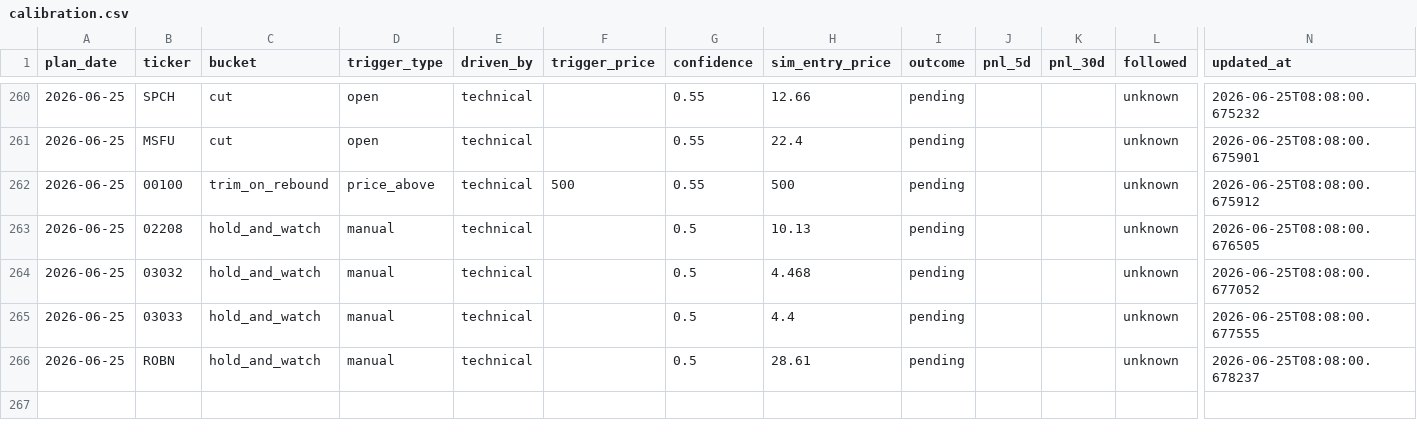
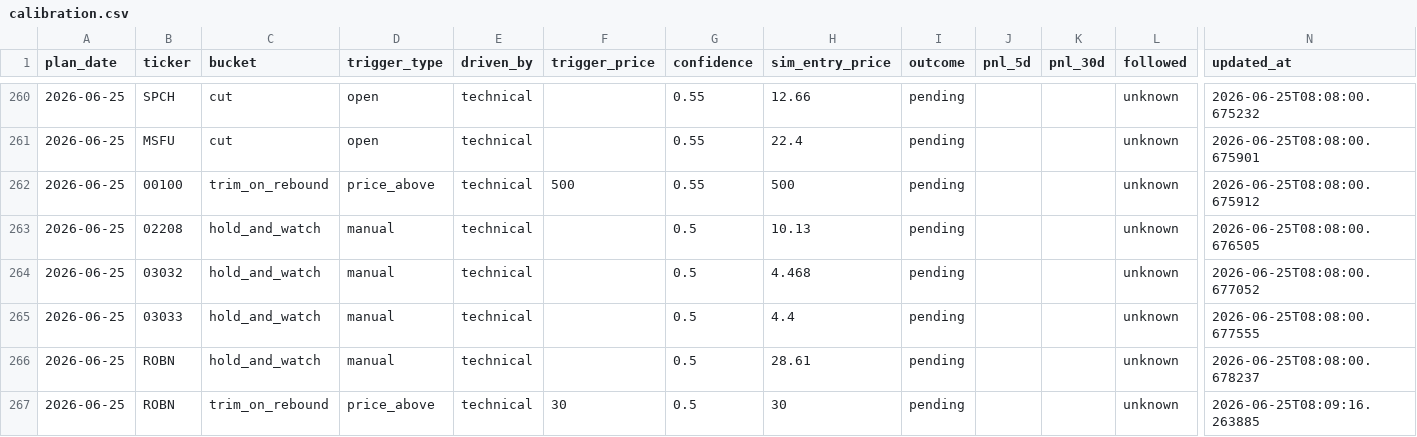
Before and after one commit to KCNyu/clawock, a CSV file: memory/calibration.csv, drawn as a sheet; only a part is shown, gaps mark what is left out; rows hold the shown columns only; the diff names each change by its address in the sheet, - before the commit and + after, or states it on an @@ line.

```diff
--- a/memory/calibration.csv
+++ b/memory/calibration.csv
+row 267: 2026-06-25 | ROBN | trim_on_rebound | price_above | technical | 30 | 0.5 | 30 | pending |  |  | unknown | 2026-06-25T08:09:16.263885
```
Also changed, not shown: 4 other files.
